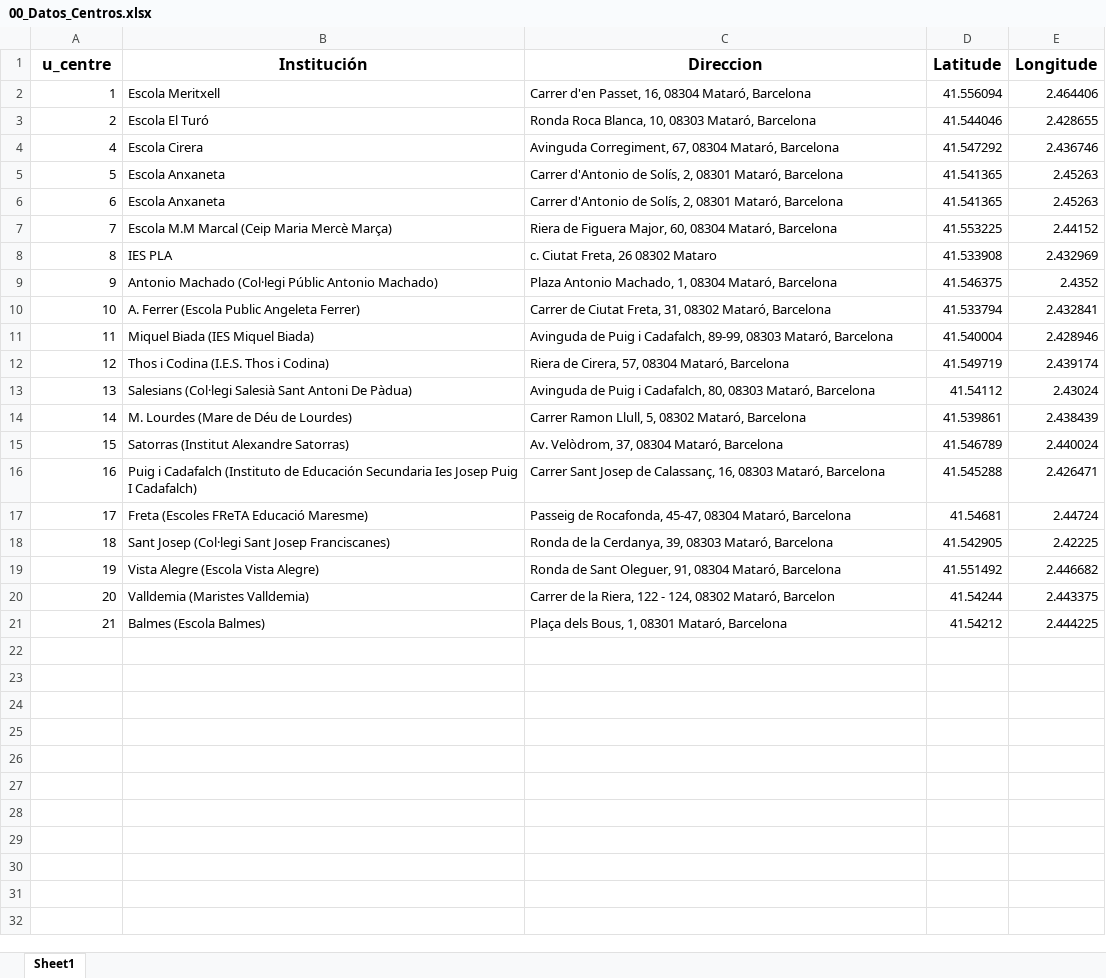
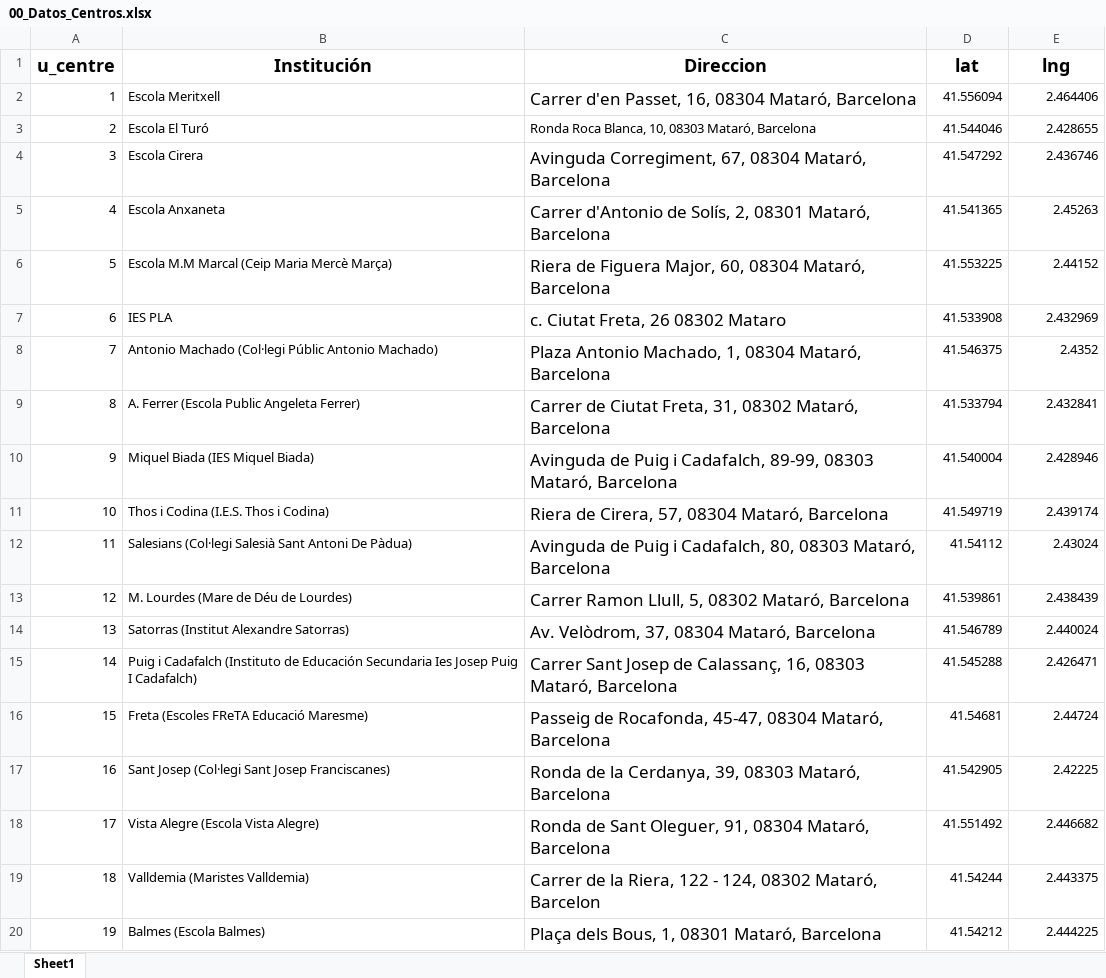
Before and after one commit to andreufarran/Facilities-List-Coder, an Excel workbook: 01_DataBase_Georeferencion/00_Datos_Centros.xlsx, sheet Sheet1, drawn as a sheet; values as stored, in another font and other column widths than the file's, no borders; removed rows and columns are numbered as before the commit, all else as after; the diff names each change by its address in the sheet, - before the commit and + after, or states it on an @@ line.

```diff
--- a/01_DataBase_Georeferencion/00_Datos_Centros.xlsx (sheet Sheet1)
+++ b/01_DataBase_Georeferencion/00_Datos_Centros.xlsx (sheet Sheet1)
@@ A1:E1 text size: larger @@
-D1: Latitude
+D1: lat
-E1: Longitude
+E1: lng
@@ C2 text size: larger @@
-A4 (u_centre): 4
+A4 (u_centre): 3
@@ C4:C5 text size: larger @@
-A5 (u_centre): 5
+A5 (u_centre): 4
-row 6: 6 | Escola Anxaneta | Carrer d'Antonio de Solís, 2, 08301 Mataró, Barcelona | 41.541365 | 2.45263
-A6 (u_centre): 7
+A6 (u_centre): 5
@@ C6:C20 text size: larger @@
-A7 (u_centre): 8
+A7 (u_centre): 6
-A8 (u_centre): 9
+A8 (u_centre): 7
-A9 (u_centre): 10
+A9 (u_centre): 8
-A10 (u_centre): 11
+A10 (u_centre): 9
-A11 (u_centre): 12
+A11 (u_centre): 10
-A12 (u_centre): 13
+A12 (u_centre): 11
-A13 (u_centre): 14
+A13 (u_centre): 12
-A14 (u_centre): 15
+A14 (u_centre): 13
-A15 (u_centre): 16
+A15 (u_centre): 14
-A16 (u_centre): 17
+A16 (u_centre): 15
-A17 (u_centre): 18
+A17 (u_centre): 16
-A18 (u_centre): 19
+A18 (u_centre): 17
-A19 (u_centre): 20
+A19 (u_centre): 18
-A20 (u_centre): 21
+A20 (u_centre): 19
```
Also changed, not shown: 01_DataBase_Georeferencion/Palabras_clave_v0_120917.xlsx, 01_DataBase_Georeferencion/google_types.xlsx.
